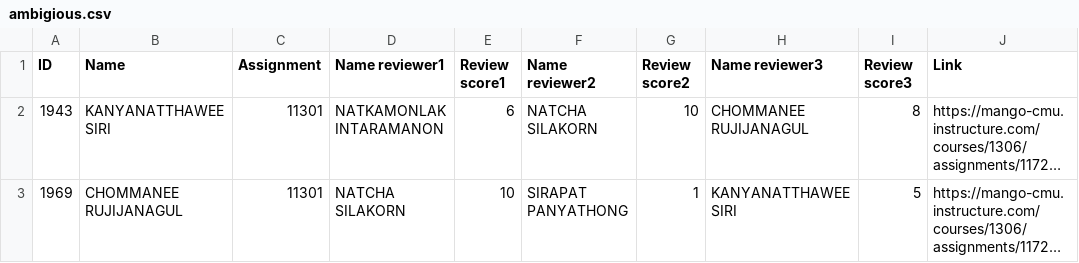
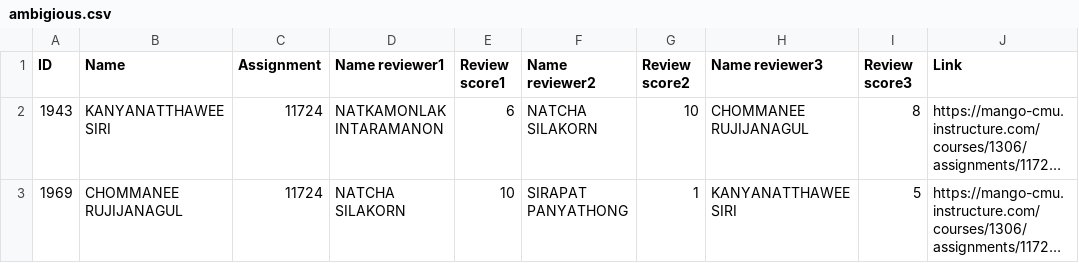
Before and after one commit to gigiftttgi/261361-LMS_peer_review_checker, a CSV file: App/ambigious.csv, drawn as a sheet; long unchanged cells end in …; the diff names each change by its address in the sheet, - before the commit and + after, or states it on an @@ line.

```diff
--- a/App/ambigious.csv
+++ b/App/ambigious.csv
-C2:C3 (Assignment): 11301
+C2:C3 (Assignment): 11724
```
Also changed, not shown: App/suspect.csv, App/uploads/input.csv, 2 other files.
